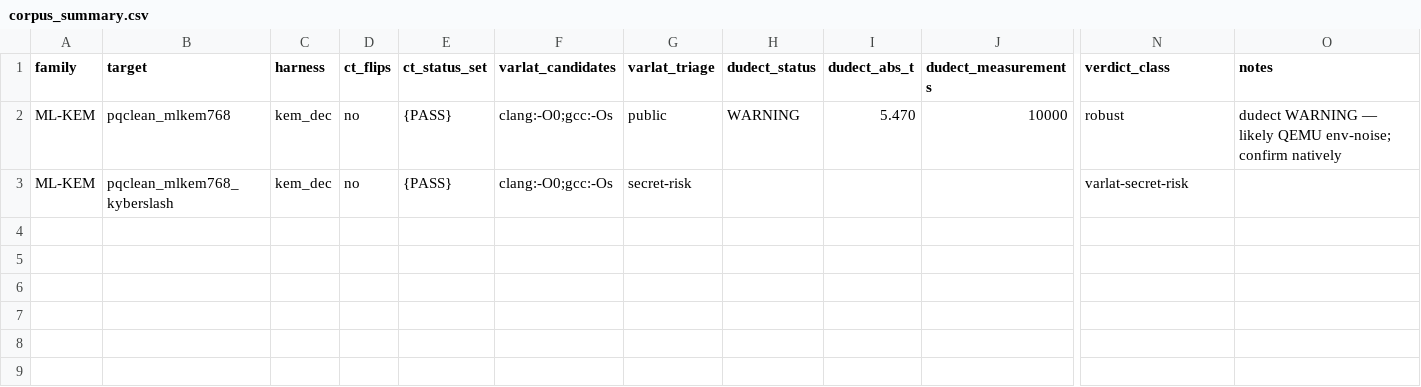
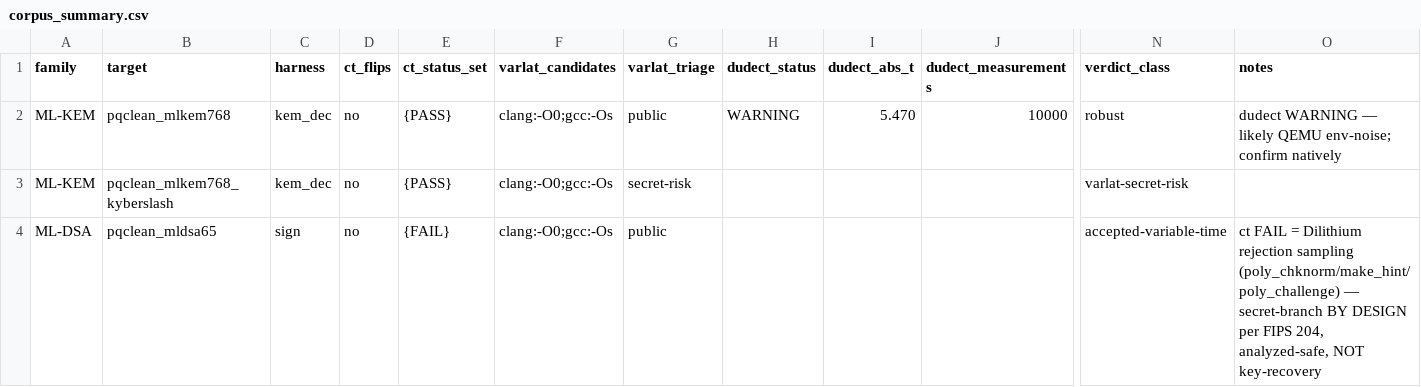
Before and after one commit to Lee-Seungwon1215/WISA_proj, a CSV file: docs/corpus/corpus_summary.csv, drawn as a sheet; only a part is shown, gaps mark what is left out; rows hold the shown columns only; the diff names each change by its address in the sheet, - before the commit and + after, or states it on an @@ line.

```diff
--- a/docs/corpus/corpus_summary.csv
+++ b/docs/corpus/corpus_summary.csv
+row 4: ML-DSA | pqclean_mldsa65 | sign | no | {FAIL} | clang:-O0;gcc:-Os | public |  |  |  | accepted-variable-time | ct FAIL = Dilithium rejection sampling (poly_chknorm/make_hint/poly_challenge) — secret-branch BY DESIGN per FIPS 204, analyzed-safe, NOT key-recovery
```
Also changed, not shown: docs/corpus/corpus_cells.csv, 2 other files.
